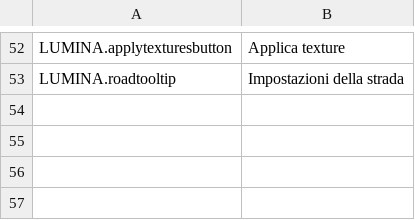
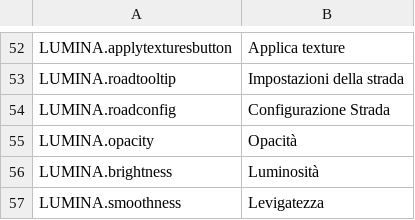
Before and after one commit to NyokoDev/LuminaCS2, a CSV file: l10n/it-IT.csv, drawn as a sheet; only a part is shown, gaps mark what is left out; the diff names each change by its address in the sheet, - before the commit and + after, or states it on an @@ line.

```diff
--- a/l10n/it-IT.csv
+++ b/l10n/it-IT.csv
+row 54: LUMINA.roadconfig | Configurazione Strada
+row 55: LUMINA.opacity | Opacità
+row 56: LUMINA.brightness | Luminosità
+row 57: LUMINA.smoothness | Levigatezza
```
Also changed, not shown: l10n/fr-FR.csv, l10n/nl-NL.csv, 14 other files.
